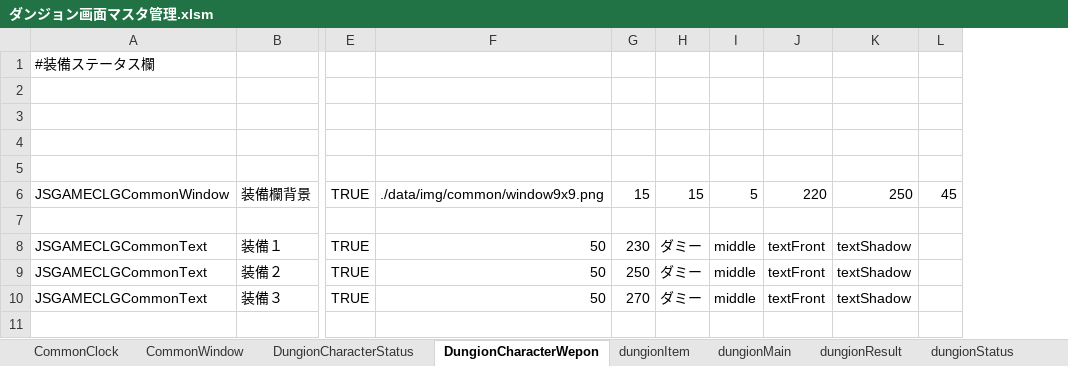
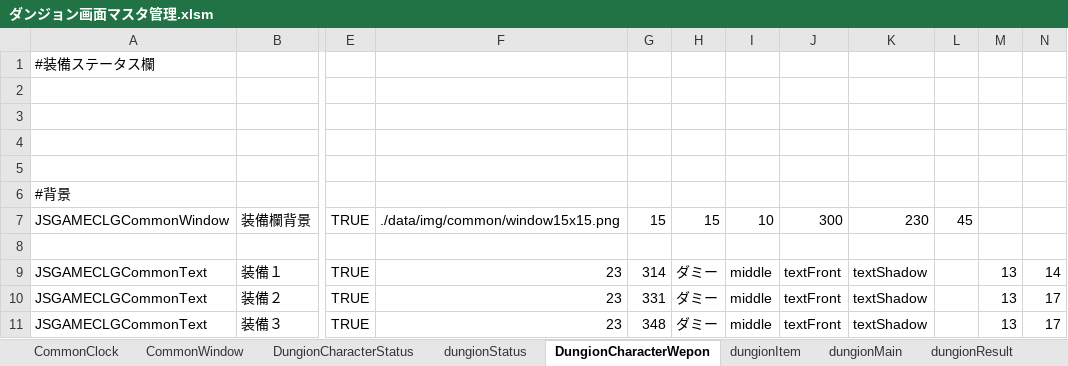
Before and after one commit to javel555/JSTOHO, an Excel workbook: master/disp/dungion/ダンジョン画面マスタ管理.xlsm, sheet DungionCharacterWepon, drawn as a sheet; only a part is shown, gaps mark what is left out; values as stored, in another font and other column widths than the file's, no borders; charts and pictures not drawn; removed rows and columns are numbered as before the commit, all else as after; rows hold the shown columns only; the diff names each change by its address in the sheet, - before the commit and + after, or states it on an @@ line.

```diff
--- a/master/disp/dungion/ダンジョン画面マスタ管理.xlsm (sheet DungionCharacterWepon)
+++ b/master/disp/dungion/ダンジョン画面マスタ管理.xlsm (sheet DungionCharacterWepon)
@@ sheet tab order changed: CommonClock | CommonWindow | DungionCharacterStatus | dungionStatus | DungionCharacterWepon | dungionItem | dungionMain | dungionResult @@
-column F, rows 6-10: ./data/img/common/window9x9.png |  | 50 | 50 | 50
-column G, rows 6-10: 15 |  | 230 | 250 | 270
+column F, rows 7-11: ./data/img/common/window15x15.png |  | 23 | 23 | 23
+column G, rows 7-11: 15 |  | 314 | 331 | 348
+column M, rows 9-11: all 13
+column N, rows 9-11: 14 | 17 | 17
+row 6: #背景
-I7: 5
+I7: 10
-J7: 220
+J7: 300
-K7: 250
+K7: 230
```
Also changed, not shown: sheet DungionCharacterStatus, sheet dungionItem, sheet dungionResult, sheet dungionStatus, charts or pictures, 7 other files.
